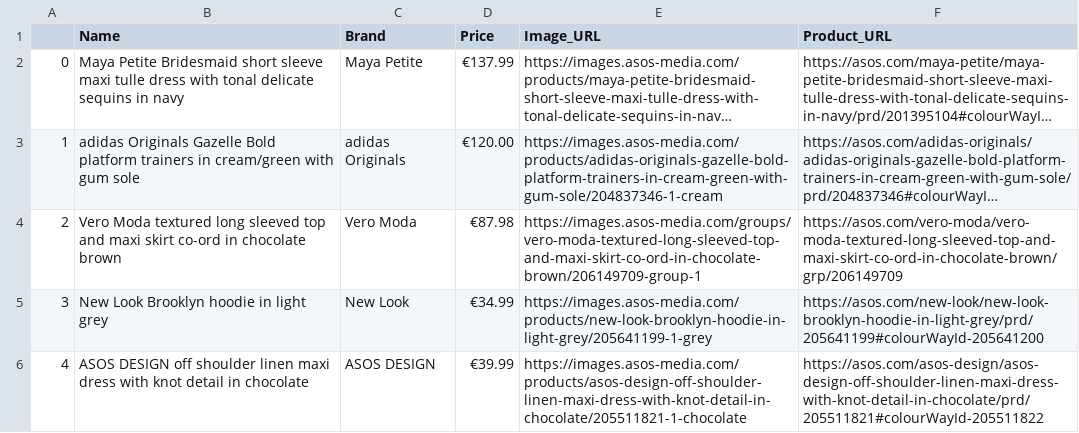
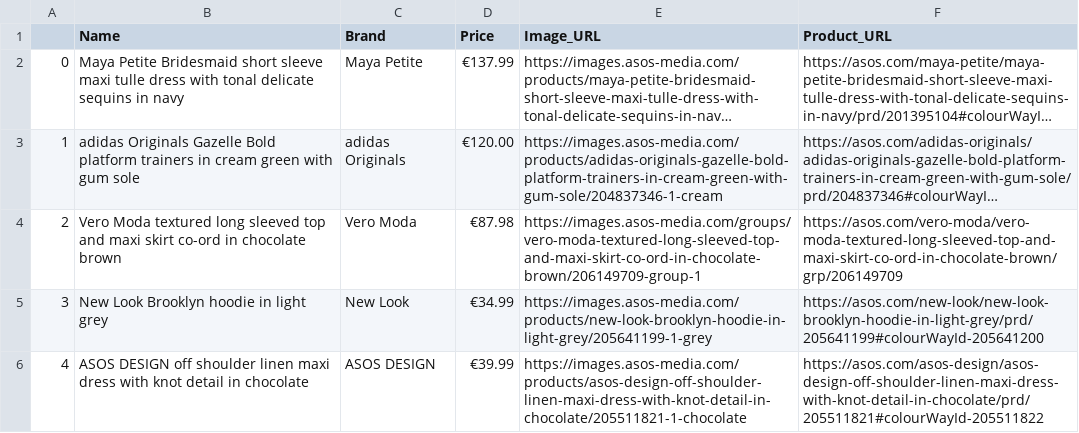
Before and after one commit to rroisinn/sweng, a CSV file: data.csv, drawn as a sheet; only a part is shown; long unchanged cells end in …; the diff names each change by its address in the sheet, - before the commit and + after, or states it on an @@ line.

Commit message:
Update data.csv
small change

```diff
--- a/data.csv
+++ b/data.csv
-B3 (Name): …trainers in cream/green with gum…
+B3 (Name): …trainers in cream green with gum…
```
